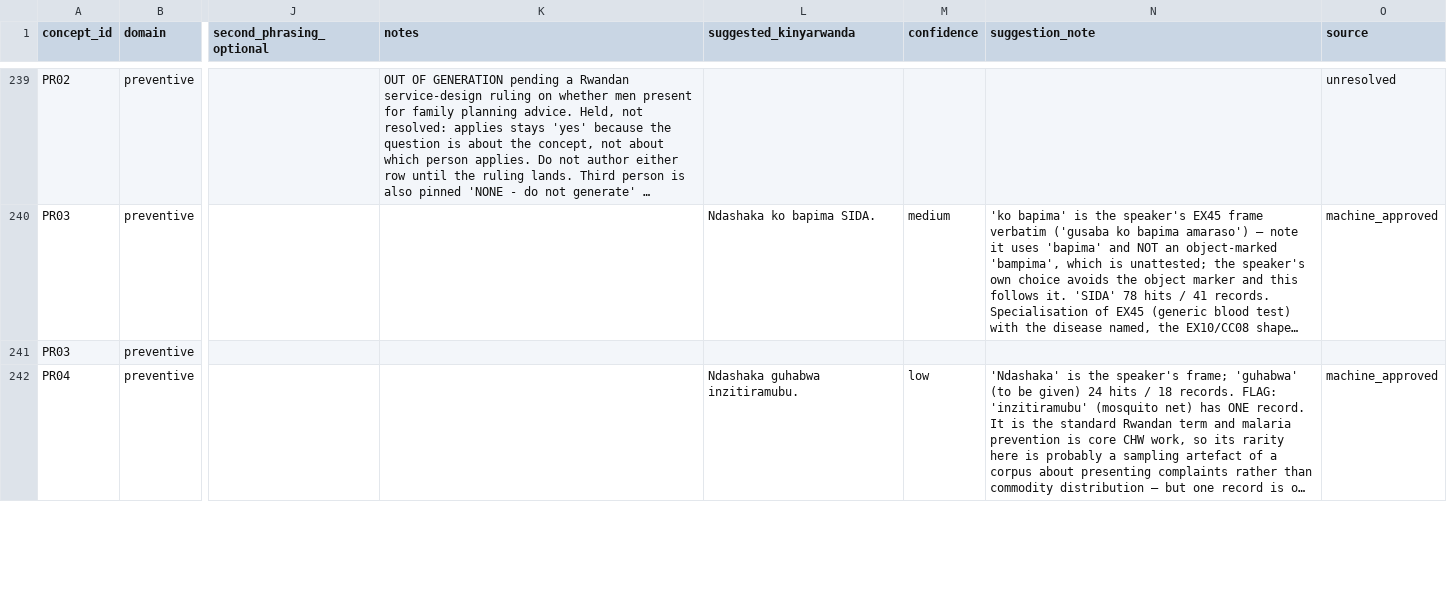
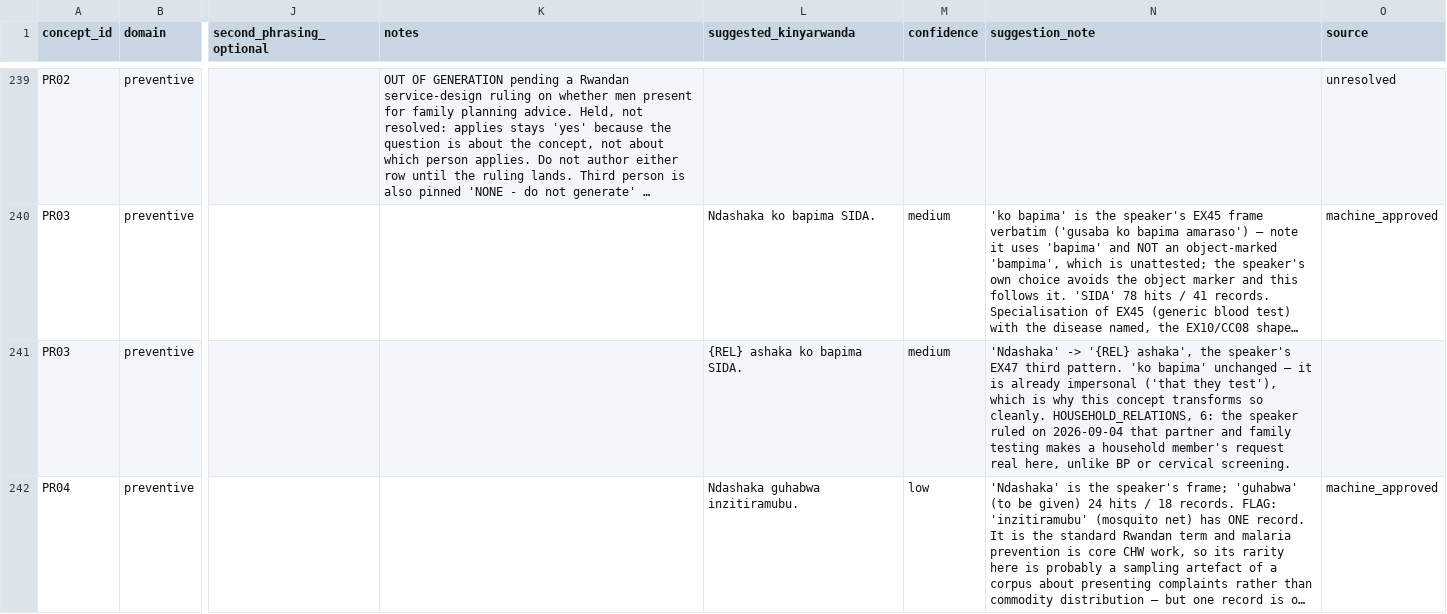
Before and after one commit to mariusbayizere/healthguard-ai, a CSV file: kinyamed/ml_model/review/speaker_brief_kinyarwanda_v2.csv, drawn as a sheet; only a part is shown, gaps mark what is left out; long unchanged cells end in …; the diff covers the shown part only; the diff names each change by its address in the sheet, - before the commit and + after, or states it on an @@ line.

```diff
--- a/kinyamed/ml_model/review/speaker_brief_kinyarwanda_v2.csv
+++ b/kinyamed/ml_model/review/speaker_brief_kinyarwanda_v2.csv
-L241 (suggested_kinyarwanda): (empty)
+L241 (suggested_kinyarwanda): {REL} ashaka ko bapima SIDA.
-M241 (confidence): (empty)
+M241 (confidence): medium
-N241 (suggestion_note): (empty)
+N241 (suggestion_note): 'Ndashaka' -> '{REL} ashaka', the speaker's EX47 third pattern. 'ko bapima' unchanged — it is already impersonal ('that they test'), which is why this concept transforms so cleanly. HOUSEHOLD_RELATIONS, 6: the speaker ruled on 2026-09-04 that partner and family testing makes a household member's request real here, unlike BP or cervical screening.
```
Also changed, not shown: 12 edited cells elsewhere in this file, 2 other files.
